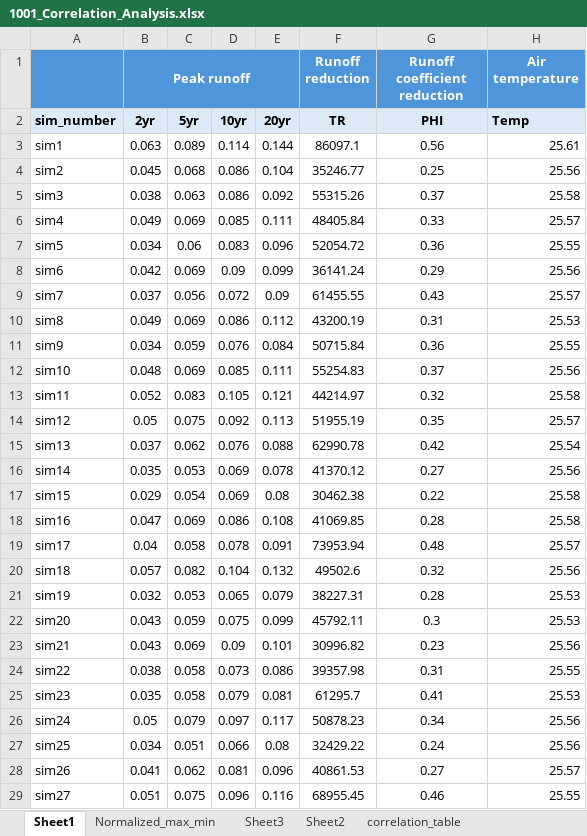
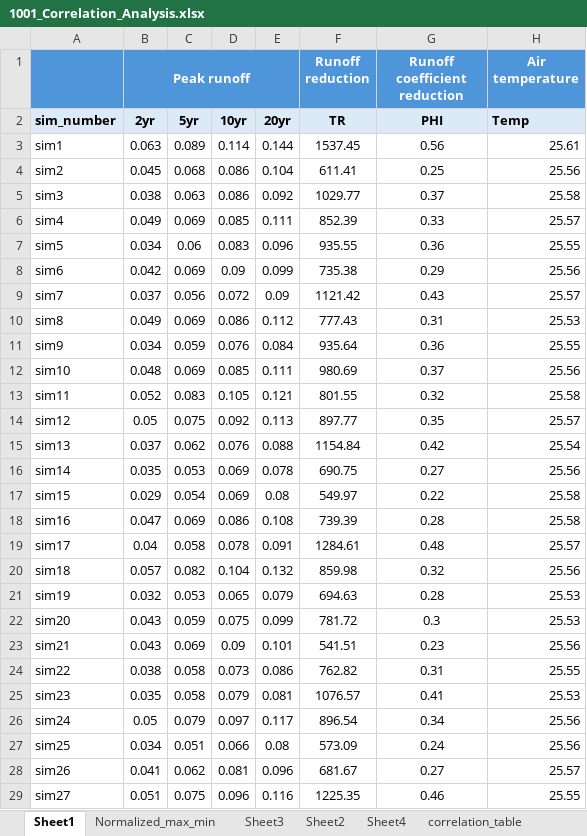
Before and after one commit to AsthaBista/SWMM_MOO, an Excel workbook: 10_Analysis/1001_Correlation_Analysis/1001_Correlation_Analysis.xlsx, sheet Sheet1, drawn as a sheet; only a part is shown; values as stored, in another font and other column widths than the file's, no borders; charts and pictures not drawn; the diff covers the shown part only; the diff names each change by its address in the sheet, - before the commit and + after, or states it on an @@ line.

```diff
--- a/10_Analysis/1001_Correlation_Analysis/1001_Correlation_Analysis.xlsx (sheet Sheet1)
+++ b/10_Analysis/1001_Correlation_Analysis/1001_Correlation_Analysis.xlsx (sheet Sheet1)
+sheet tab: Sheet4
-F3 (Runoff reduction): 86097.1
+F3 (Runoff reduction): 1537.45
-F4 (Runoff reduction): 35246.77
+F4 (Runoff reduction): 611.41
-F5 (Runoff reduction): 55315.26
+F5 (Runoff reduction): 1029.77
-F6 (Runoff reduction): 48405.84
+F6 (Runoff reduction): 852.39
-F7 (Runoff reduction): 52054.72
+F7 (Runoff reduction): 935.55
-F8 (Runoff reduction): 36141.24
+F8 (Runoff reduction): 735.38
-F9 (Runoff reduction): 61455.55
+F9 (Runoff reduction): 1121.42
-F10 (Runoff reduction): 43200.19
+F10 (Runoff reduction): 777.43
-F11 (Runoff reduction): 50715.84
+F11 (Runoff reduction): 935.64
-F12 (Runoff reduction): 55254.83
+F12 (Runoff reduction): 980.69
-F13 (Runoff reduction): 44214.97
+F13 (Runoff reduction): 801.55
-F14 (Runoff reduction): 51955.19
+F14 (Runoff reduction): 897.77
-F15 (Runoff reduction): 62990.78
+F15 (Runoff reduction): 1154.84
-F16 (Runoff reduction): 41370.12
+F16 (Runoff reduction): 690.75
-F17 (Runoff reduction): 30462.38
+F17 (Runoff reduction): 549.97
-F18 (Runoff reduction): 41069.85
+F18 (Runoff reduction): 739.39
-F19 (Runoff reduction): 73953.94
+F19 (Runoff reduction): 1284.61
-F20 (Runoff reduction): 49502.6
+F20 (Runoff reduction): 859.98
-F21 (Runoff reduction): 38227.31
+F21 (Runoff reduction): 694.63
-F22 (Runoff reduction): 45792.11
+F22 (Runoff reduction): 781.72
-F23 (Runoff reduction): 30996.82
+F23 (Runoff reduction): 541.51
-F24 (Runoff reduction): 39357.98
+F24 (Runoff reduction): 762.82
-F25 (Runoff reduction): 61295.7
+F25 (Runoff reduction): 1076.57
-F26 (Runoff reduction): 50878.23
+F26 (Runoff reduction): 896.54
-F27 (Runoff reduction): 32429.22
+F27 (Runoff reduction): 573.09
-F28 (Runoff reduction): 40861.53
+F28 (Runoff reduction): 681.67
-F29 (Runoff reduction): 68955.45
+F29 (Runoff reduction): 1225.35
```
Also changed, not shown: 123 edited cells elsewhere in this sheet, sheet Sheet3, sheet correlation_table, formulas that keep their value, charts or pictures, 01_Preprocessing/0101_Random_generation_of_scenarios_for_MC.xlsx, 03_Water_Quality/0304_Water_Quality_Calculations.xlsx, 25 other files.
